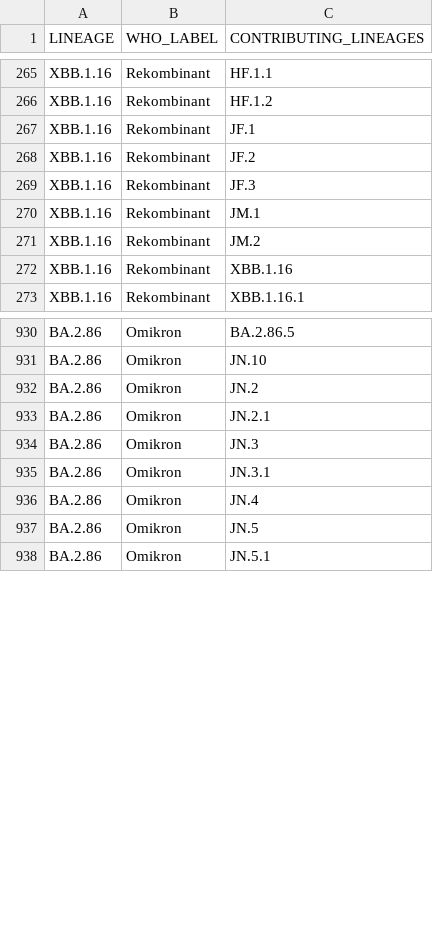
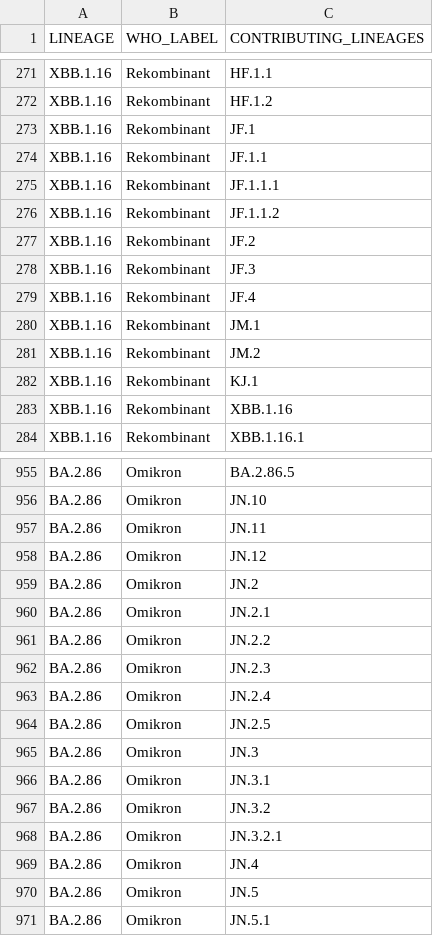
Before and after one commit to robert-koch-institut/SARS-CoV-2-Sequenzdaten_aus_Deutschland, a TSV file: SARS-CoV-2-Entwicklungslinien_berichtet.tsv, drawn as a sheet; only a part is shown, gaps mark what is left out; the diff covers the shown part only.

```diff
--- a/SARS-CoV-2-Entwicklungslinien_berichtet.tsv
+++ b/SARS-CoV-2-Entwicklungslinien_berichtet.tsv
@@ -267,6 +273,11 @@ XBB.1.16	Rekombinant	HF.1.2
 XBB.1.16	Rekombinant	JF.1
+XBB.1.16	Rekombinant	JF.1.1
+XBB.1.16	Rekombinant	JF.1.1.1
+XBB.1.16	Rekombinant	JF.1.1.2
 XBB.1.16	Rekombinant	JF.2
 XBB.1.16	Rekombinant	JF.3
+XBB.1.16	Rekombinant	JF.4
 XBB.1.16	Rekombinant	JM.1
 XBB.1.16	Rekombinant	JM.2
+XBB.1.16	Rekombinant	KJ.1
 XBB.1.16	Rekombinant	XBB.1.16
@@ -931,6 +956,14 @@ BA.2.86	Omikron	BA.2.86.5
 BA.2.86	Omikron	JN.10
+BA.2.86	Omikron	JN.11
+BA.2.86	Omikron	JN.12
 BA.2.86	Omikron	JN.2
 BA.2.86	Omikron	JN.2.1
+BA.2.86	Omikron	JN.2.2
+BA.2.86	Omikron	JN.2.3
+BA.2.86	Omikron	JN.2.4
+BA.2.86	Omikron	JN.2.5
 BA.2.86	Omikron	JN.3
 BA.2.86	Omikron	JN.3.1
+BA.2.86	Omikron	JN.3.2
+BA.2.86	Omikron	JN.3.2.1
 BA.2.86	Omikron	JN.4
```
Also changed, not shown: 35 added rows elsewhere in this file, SARS-CoV-2-Entwicklungslinien_zu_Varianten.tsv, 9 other files.
